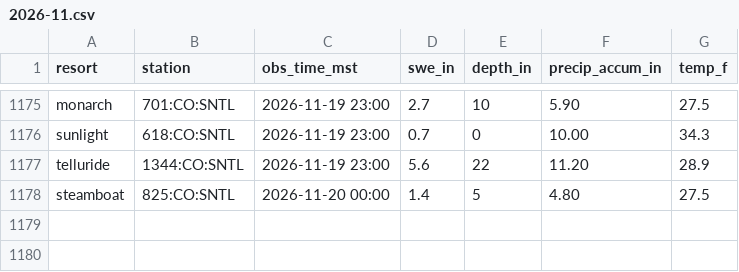
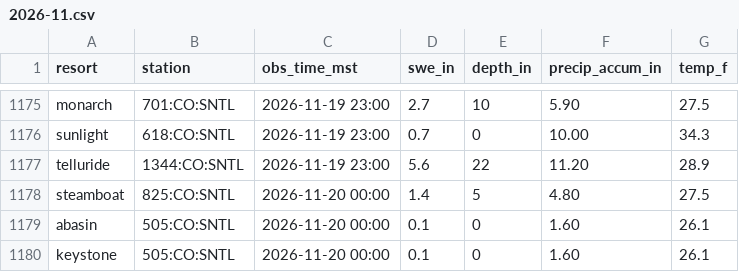
Before and after one commit to i70skibum/ski-logger, a CSV file: data/snotel/2026-11.csv, drawn as a sheet; only a part is shown, gaps mark what is left out.

Commit message:
data 2026-11-20T08:16Z

```diff
--- a/data/snotel/2026-11.csv
+++ b/data/snotel/2026-11.csv
@@ -1178 +1178,3 @@ telluride,1344:CO:SNTL,2026-11-19 23:00,5.6,22,11.20,28.9
 steamboat,825:CO:SNTL,2026-11-20 00:00,1.4,5,4.80,27.5
+abasin,505:CO:SNTL,2026-11-20 00:00,0.1,0,1.60,26.1
+keystone,505:CO:SNTL,2026-11-20 00:00,0.1,0,1.60,26.1
```
Also changed, not shown: data/events/2026-11.csv, data/road_conditions/2026-11.csv, 3 other files.
